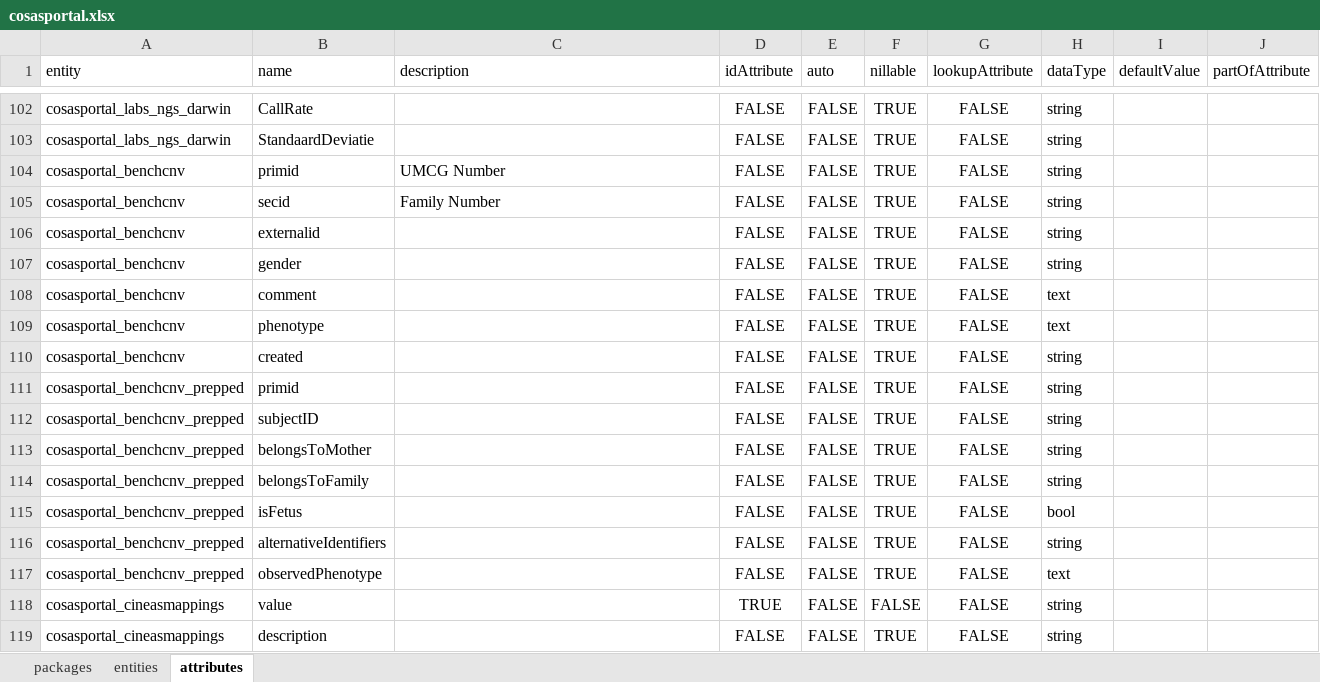
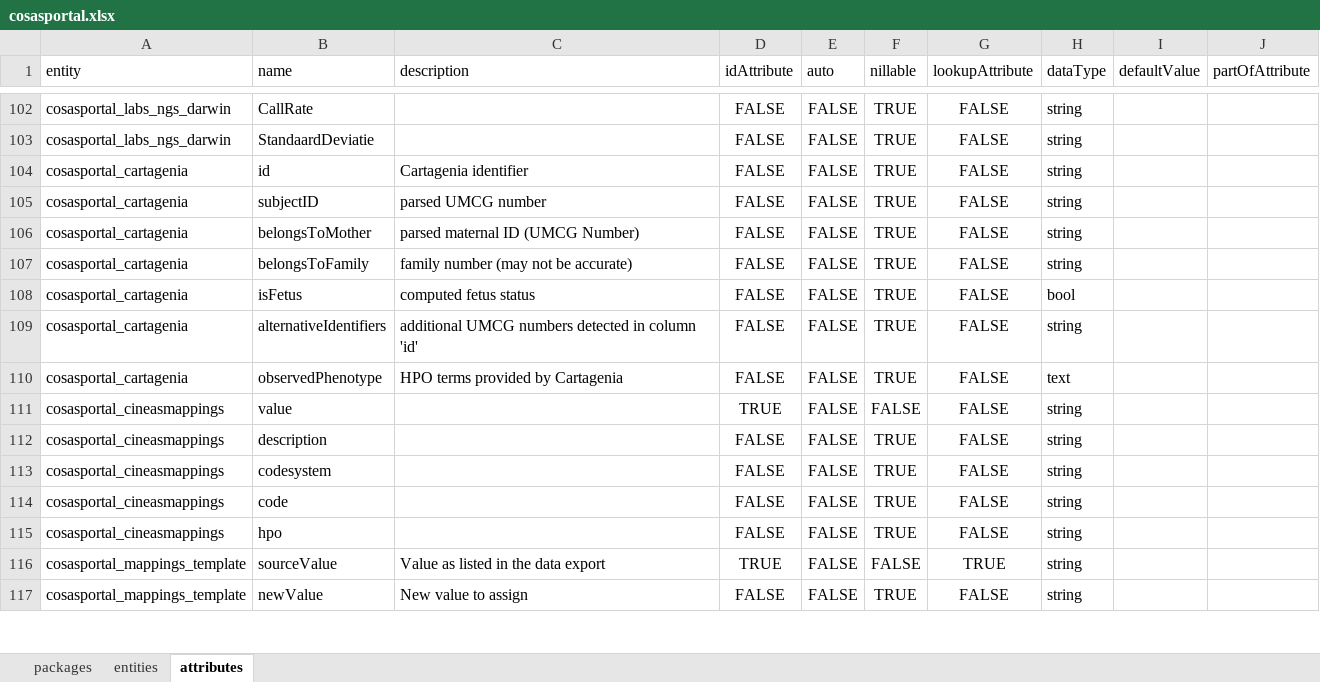
Before and after one commit to molgenis/projects-rd-cosas, an Excel workbook: dist/cosasportal.xlsx, sheet attributes, drawn as a sheet; only a part is shown, gaps mark what is left out; the shorter side is filled out with more unchanged rows; values as stored, in another font and other column widths than the file's, no borders; removed rows and columns are numbered as before the commit, all else as after; the diff names each change by its address in the sheet, - before the commit and + after, or states it on an @@ line.

Commit message:
restructured portal tables

```diff
--- a/dist/cosasportal.xlsx (sheet attributes)
+++ b/dist/cosasportal.xlsx (sheet attributes)
-row 104: cosasportal_benchcnv | primid | UMCG Number | FALSE | FALSE | TRUE | FALSE | string
-A104 (entity): cosasportal_benchcnv
+A104 (entity): cosasportal_cartagenia
-B104 (name): secid
+B104 (name): id
-C104 (description): Family Number
+C104 (description): Cartagenia identifier
-row 106: cosasportal_benchcnv | externalid |  | FALSE | FALSE | TRUE | FALSE | string
-row 107: cosasportal_benchcnv | gender |  | FALSE | FALSE | TRUE | FALSE | string
-row 108: cosasportal_benchcnv | comment |  | FALSE | FALSE | TRUE | FALSE | text
-row 109: cosasportal_benchcnv | phenotype |  | FALSE | FALSE | TRUE | FALSE | text
-row 110: cosasportal_benchcnv | created |  | FALSE | FALSE | TRUE | FALSE | string
-row 111: cosasportal_benchcnv_prepped | primid |  | FALSE | FALSE | TRUE | FALSE | string
-A105:A110 (entity): cosasportal_benchcnv_prepped
+A105:A110 (entity): cosasportal_cartagenia
-C105 (description): (empty)
+C105 (description): parsed UMCG number
-C106 (description): (empty)
+C106 (description): parsed maternal ID (UMCG Number)
-C107 (description): (empty)
+C107 (description): family number (may not be accurate)
-C108 (description): (empty)
+C108 (description): computed fetus status
-C109 (description): (empty)
+C109 (description): additional UMCG numbers detected in column 'id'
-C110 (description): (empty)
+C110 (description): HPO terms provided by Cartagenia
```
Also changed, not shown: sheet entities, sheet packages, 2 other files.
